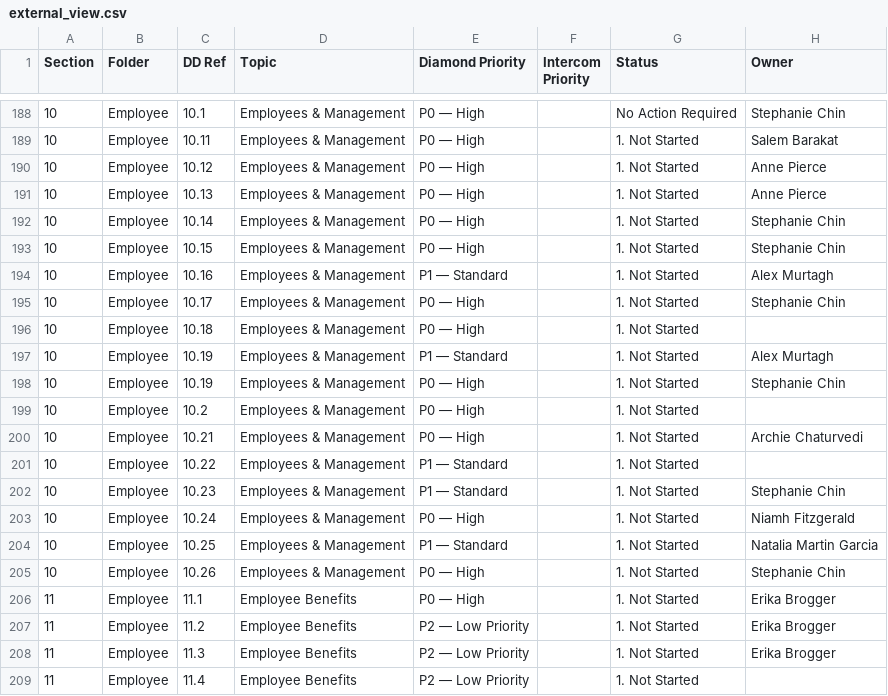
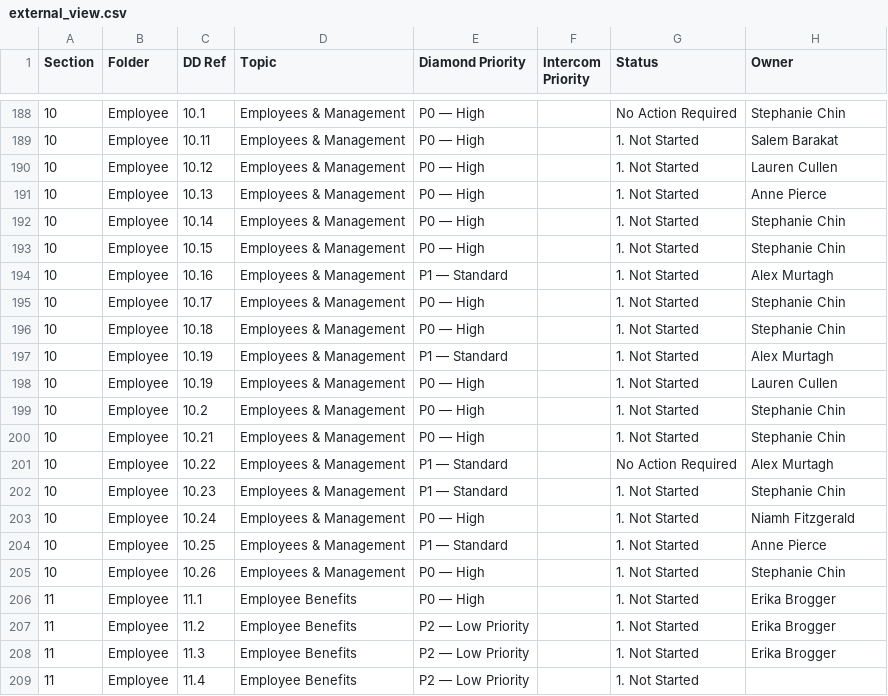
Before and after one commit to tbettles-code/integra-dd-data, a CSV file: data/external_view.csv, drawn as a sheet; only a part is shown, gaps mark what is left out.

Commit message:
Update DD external view — 2026-05-01T16:32:59.052Z

```diff
--- a/data/external_view.csv
+++ b/data/external_view.csv
@@ -189,3 +189,3 @@ Section,Folder,DD Ref,Topic,Diamond Priority,Intercom Priority,Status,Owner
 10,Employee,10.11,Employees & Management,P0 — High,,1. Not Started,Salem Barakat
-10,Employee,10.12,Employees & Management,P0 — High,,1. Not Started,Anne Pierce
+10,Employee,10.12,Employees & Management,P0 — High,,1. Not Started,Lauren Cullen
 10,Employee,10.13,Employees & Management,P0 — High,,1. Not Started,Anne Pierce
@@ -195,11 +195,11 @@ Section,Folder,DD Ref,Topic,Diamond Priority,Intercom Priority,Status,Owner
 10,Employee,10.17,Employees & Management,P0 — High,,1. Not Started,Stephanie Chin
-10,Employee,10.18,Employees & Management,P0 — High,,1. Not Started,
+10,Employee,10.18,Employees & Management,P0 — High,,1. Not Started,Stephanie Chin
 10,Employee,10.19,Employees & Management,P1 — Standard,,1. Not Started,Alex Murtagh
-10,Employee,10.19,Employees & Management,P0 — High,,1. Not Started,Stephanie Chin
-10,Employee,10.2,Employees & Management,P0 — High,,1. Not Started,
-10,Employee,10.21,Employees & Management,P0 — High,,1. Not Started,Archie Chaturvedi
-10,Employee,10.22,Employees & Management,P1 — Standard,,1. Not Started,
+10,Employee,10.19,Employees & Management,P0 — High,,1. Not Started,Lauren Cullen
+10,Employee,10.2,Employees & Management,P0 — High,,1. Not Started,Stephanie Chin
+10,Employee,10.21,Employees & Management,P0 — High,,1. Not Started,Stephanie Chin
+10,Employee,10.22,Employees & Management,P1 — Standard,,No Action Required,Alex Murtagh
 10,Employee,10.23,Employees & Management,P1 — Standard,,1. Not Started,Stephanie Chin
 10,Employee,10.24,Employees & Management,P0 — High,,1. Not Started,Niamh Fitzgerald
-10,Employee,10.25,Employees & Management,P1 — Standard,,1. Not Started,Natalia Martin Garcia
+10,Employee,10.25,Employees & Management,P1 — Standard,,1. Not Started,Anne Pierce
 10,Employee,10.26,Employees & Management,P0 — High,,1. Not Started,Stephanie Chin
```
